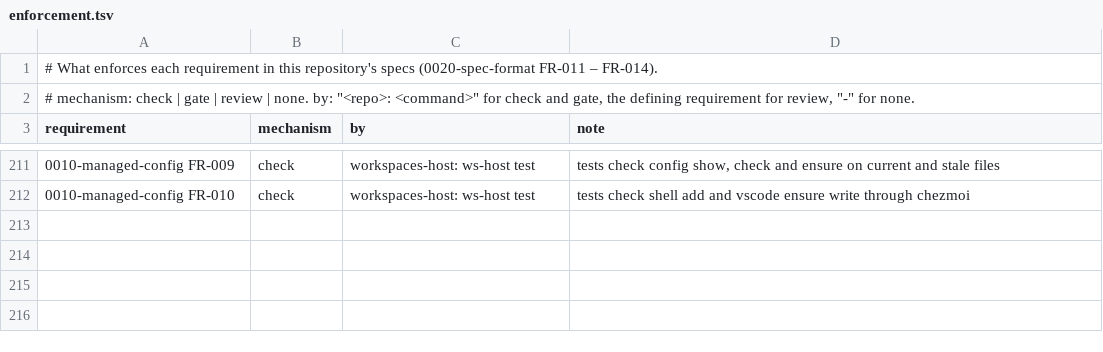
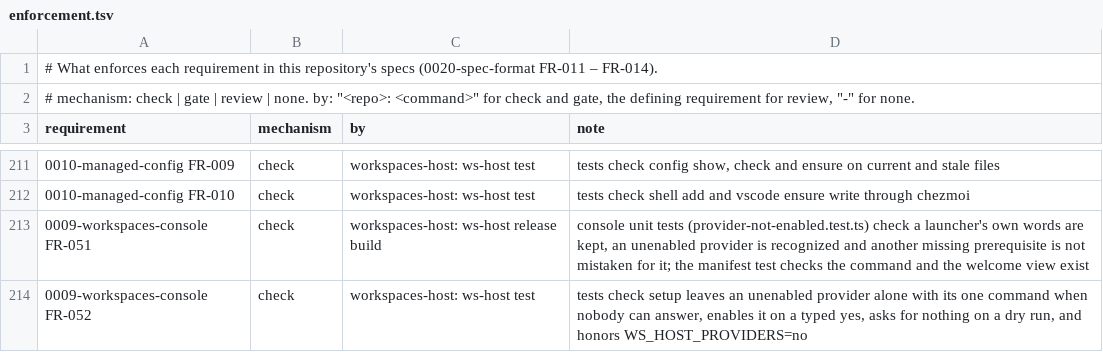
Before and after one commit to intellectual-frontiers/workspaces-host, a TSV file: spec-kit/enforcement.tsv, drawn as a sheet; only a part is shown, gaps mark what is left out.

```diff
--- a/spec-kit/enforcement.tsv
+++ b/spec-kit/enforcement.tsv
@@ -212 +212,3 @@ requirement	mechanism	by	note
 0010-managed-config FR-010	check	workspaces-host: ws-host test	tests check shell add and vscode ensure write through chezmoi
+0009-workspaces-console FR-051	check	workspaces-host: ws-host release build	console unit tests (provider-not-enabled.test.ts) check a launcher's own words are kept, an unenabled provider is recognized and another missing prerequisite is not mistaken for it; the manifest test checks the command and the welcome view exist
+0009-workspaces-console FR-052	check	workspaces-host: ws-host test	tests check setup leaves an unenabled provider alone with its one command when nobody can answer, enables it on a typed yes, asks for nothing on a dry run, and honors WS_HOST_PROVIDERS=no
```
Also changed, not shown: 13 other files.
